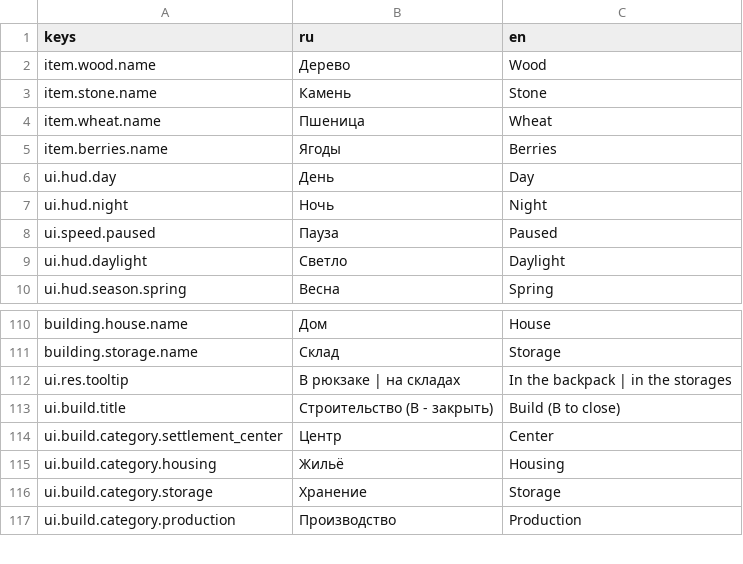
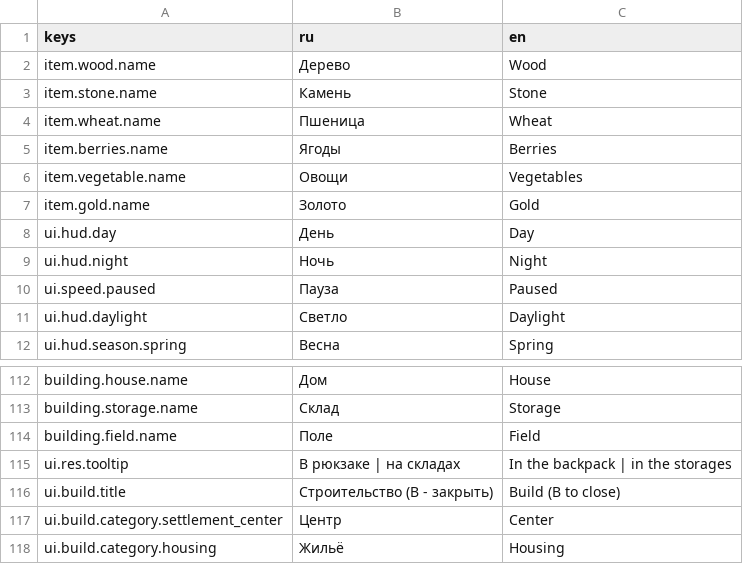
Before and after one commit to OlegYaro/game_mmor, a CSV file: locale/strings.csv, drawn as a sheet; only a part is shown, gaps mark what is left out; the shorter side is filled out with more unchanged rows; the diff names each change by its address in the sheet, - before the commit and + after, or states it on an @@ line.

```diff
--- a/locale/strings.csv
+++ b/locale/strings.csv
+row 6: item.vegetable.name | Овощи | Vegetables
+row 7: item.gold.name | Золото | Gold
+row 114: building.field.name | Поле | Field
```
Also changed, not shown: 32 other files.
